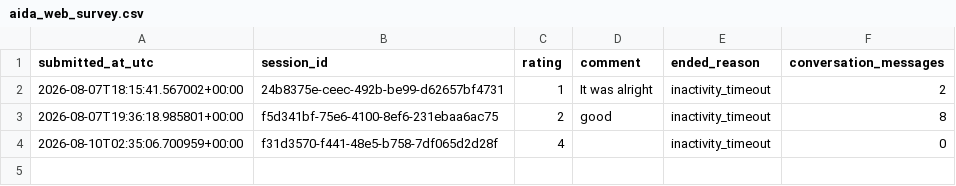
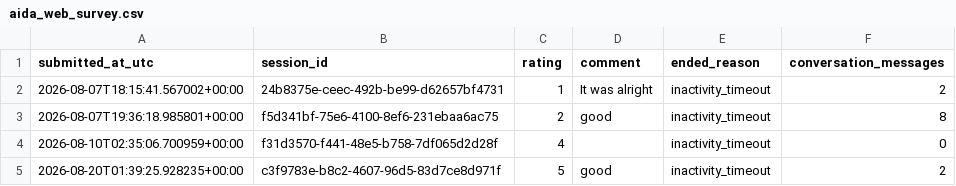
Before and after one commit to That-tech-Guy/aida-ird-chatbot, a CSV file: data/aida_web_survey.csv, drawn as a sheet.

```diff
--- a/data/aida_web_survey.csv
+++ b/data/aida_web_survey.csv
@@ -4 +4,2 @@
 2026-08-10T02:35:06.700959+00:00,f31d3570-f441-48e5-b758-7df065d2d28f,4,,inactivity_timeout,0
+2026-08-20T01:39:25.928235+00:00,c3f9783e-b8c2-4607-96d5-83d7ce8d971f,5,good,inactivity_timeout,2
```
Also changed, not shown: data/IRD_Analytics_Log.csv, 5 other files.
